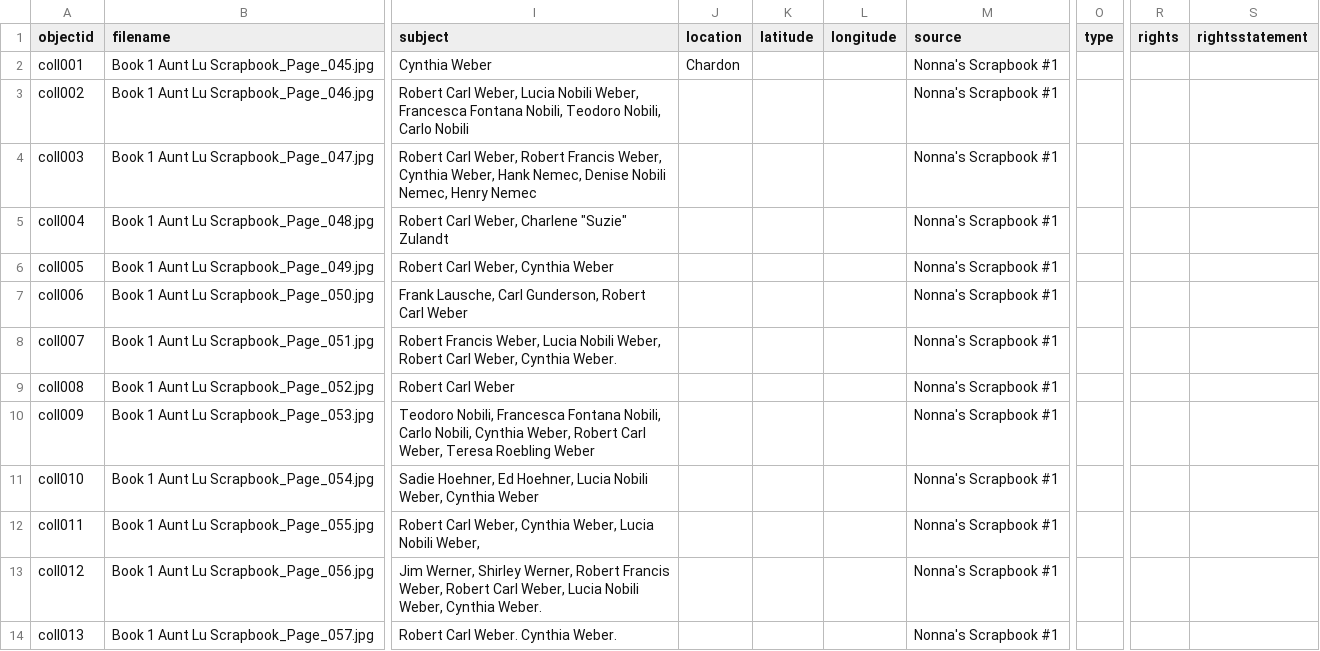
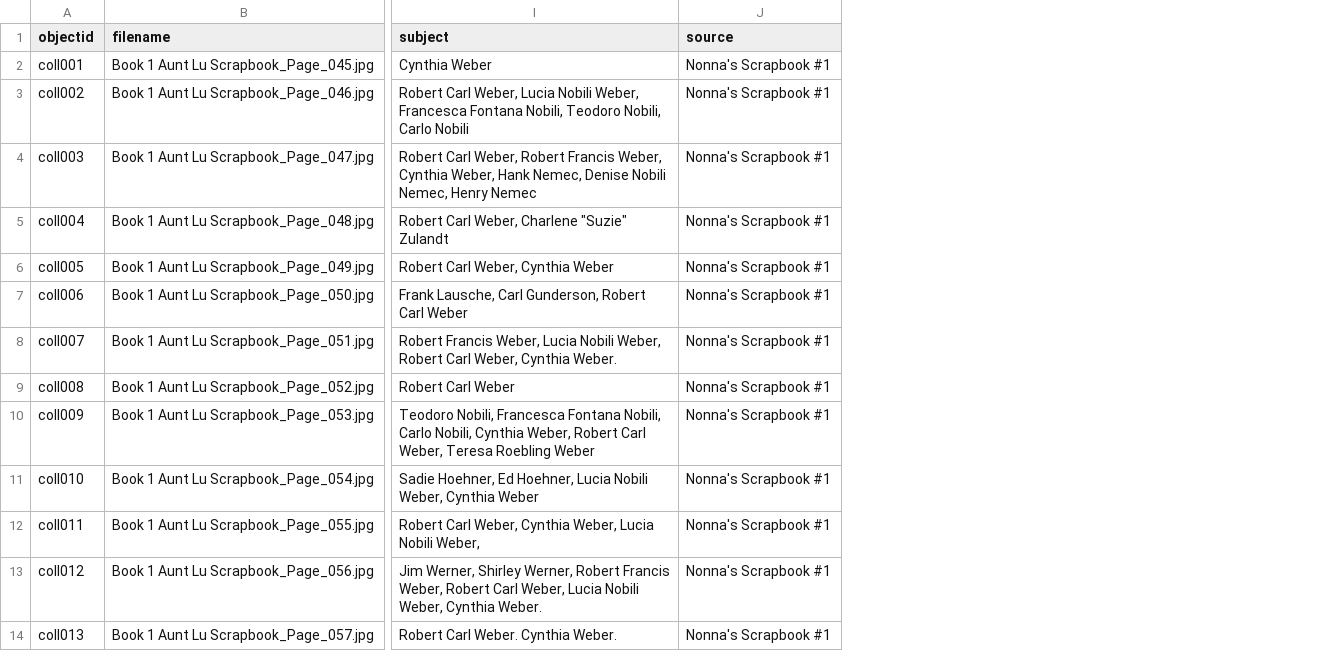
Before and after one commit to elfgage/Nobili-Weber-Genealogical-Repository, a CSV file: _data/Nobili Weber1.csv, drawn as a sheet; only a part is shown, gaps mark what is left out; the diff names each change by its address in the sheet, - before the commit and + after, or states it on an @@ line.

Commit message:
Add files via upload
Updated csv

```diff
--- a/_data/Nobili Weber1.csv
+++ b/_data/Nobili Weber1.csv
-column J (location), row 2: Chardon
-column K (latitude), empty
-column L (longitude), empty
-column O (type), empty
-column R (rights), empty
-column S (rightsstatement), empty
```
